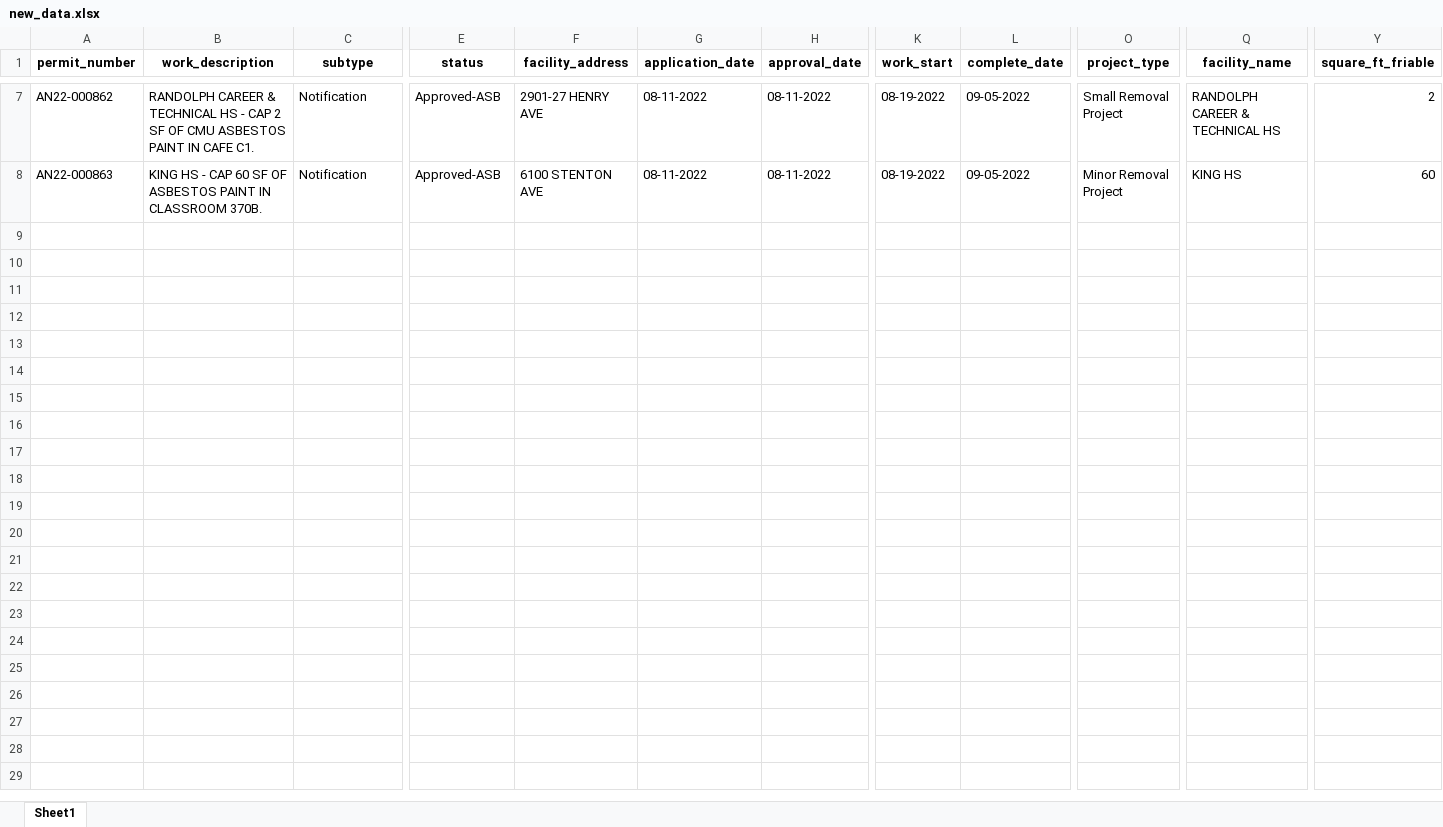
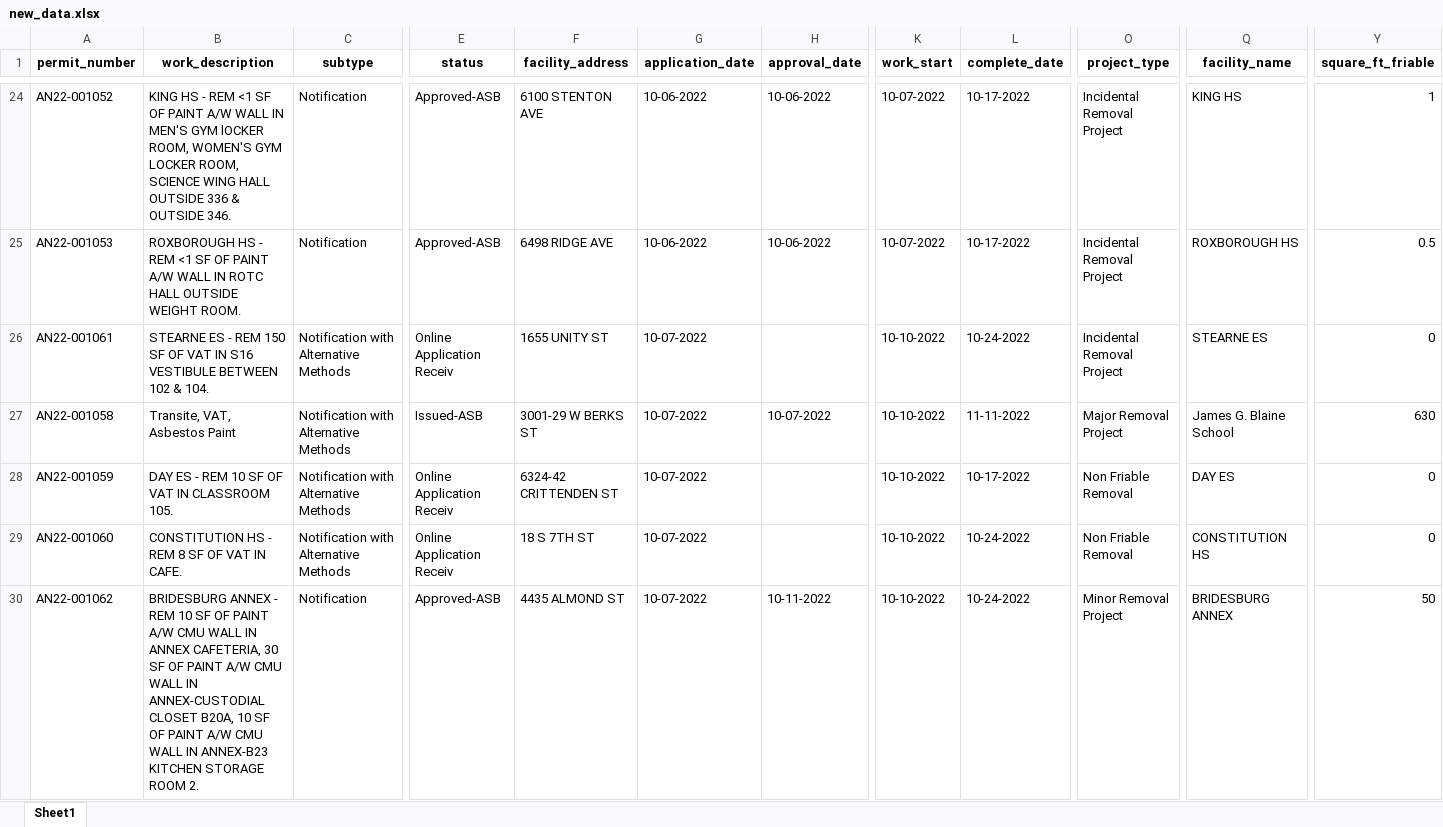
Before and after one commit to PhilaController/asbestos-dashboard-data, an Excel workbook: data/interim/new_data.xlsx, sheet Sheet1, drawn as a sheet; only a part is shown, gaps mark what is left out; values as stored, in another font and other column widths than the file's, no borders; addresses are those after the commit; rows hold the shown columns only; the diff covers the shown part only; the diff names each change by its address in the sheet, - before the commit and + after, or states it on an @@ line.

```diff
--- a/data/interim/new_data.xlsx (sheet Sheet1)
+++ b/data/interim/new_data.xlsx (sheet Sheet1)
-A24 (permit_number): AN22-000862
+A24 (permit_number): AN22-001052
-B24 (work_description): RANDOLPH CAREER & TECHNICAL HS - CAP 2 SF OF CMU ASBESTOS PAINT IN CAFE C1.
+B24 (work_description): KING HS - REM <1 SF OF PAINT A/W WALL IN MEN'S GYM lOCKER ROOM, WOMEN'S GYM LOCKER ROOM, SCIENCE WING HALL OUTSIDE 336 & OUTSIDE 346.
-F24 (facility_address): 2901-27 HENRY AVE
+F24 (facility_address): 6100 STENTON AVE
-G24 (application_date): 08-11-2022
+G24 (application_date): 10-06-2022
-H24 (approval_date): 08-11-2022
+H24 (approval_date): 10-06-2022
-K24 (work_start): 08-19-2022
+K24 (work_start): 10-07-2022
-L24 (complete_date): 09-05-2022
+L24 (complete_date): 10-17-2022
-O24 (project_type): Small Removal Project
+O24 (project_type): Incidental Removal Project
-Q24 (facility_name): RANDOLPH CAREER & TECHNICAL HS
+Q24 (facility_name): KING HS
-Y24 (square_ft_friable): 2
+Y24 (square_ft_friable): 1
+row 25: AN22-001053 | ROXBOROUGH HS - REM <1 SF OF PAINT A/W WALL IN ROTC HALL OUTSIDE WEIGHT ROOM. | Notification | Approved-ASB | 6498 RIDGE AVE | 10-06-2022 | 10-06-2022 | 10-07-2022 | 10-17-2022 | Incidental Removal Project | ROXBOROUGH HS | 0.5
+row 26: AN22-001061 | STEARNE ES - REM 150 SF OF VAT IN S16 VESTIBULE BETWEEN 102 & 104. | Notification with Alternative Methods | Online Application Receiv | 1655 UNITY ST | 10-07-2022 |  | 10-10-2022 | 10-24-2022 | Incidental Removal Project | STEARNE ES | 0
+row 27: AN22-001058 | Transite, VAT, Asbestos Paint | Notification with Alternative Methods | Issued-ASB | 3001-29 W BERKS ST | 10-07-2022 | 10-07-2022 | 10-10-2022 | 11-11-2022 | Major Removal Project | James G. Blaine School | 630
+row 28: AN22-001059 | DAY ES - REM 10 SF OF VAT IN CLASSROOM 105. | Notification with Alternative Methods | Online Application Receiv | 6324-42 CRITTENDEN ST | 10-07-2022 |  | 10-10-2022 | 10-17-2022 | Non Friable Removal | DAY ES | 0
+row 29: AN22-001060 | CONSTITUTION HS - REM 8 SF OF VAT IN CAFE. | Notification with Alternative Methods | Online Application Receiv | 18 S 7TH ST | 10-07-2022 |  | 10-10-2022 | 10-24-2022 | Non Friable Removal | CONSTITUTION HS | 0
-A30 (permit_number): AN22-000863
+A30 (permit_number): AN22-001062
-B30 (work_description): KING HS - CAP 60 SF OF ASBESTOS PAINT IN CLASSROOM 370B.
+B30 (work_description): BRIDESBURG ANNEX - REM 10 SF OF PAINT A/W CMU WALL IN ANNEX CAFETERIA, 30 SF OF PAINT A/W CMU WALL IN ANNEX-CUSTODIAL CLOSET B20A, 10 SF OF PAINT A/W CMU WALL IN ANNEX-B23 KITCHEN STORAGE ROOM 2.
-F30 (facility_address): 6100 STENTON AVE
+F30 (facility_address): 4435 ALMOND ST
-G30 (application_date): 08-11-2022
+G30 (application_date): 10-07-2022
-H30 (approval_date): 08-11-2022
+H30 (approval_date): 10-11-2022
-K30 (work_start): 08-19-2022
+K30 (work_start): 10-10-2022
-L30 (complete_date): 09-05-2022
+L30 (complete_date): 10-24-2022
-Q30 (facility_name): KING HS
+Q30 (facility_name): BRIDESBURG ANNEX
-Y30 (square_ft_friable): 60
+Y30 (square_ft_friable): 50
```
Also changed, not shown: 18 added rows, 1 removed row and 40 edited cells elsewhere in this sheet, data/interim/fuzzy_matches.xlsx, data/interim/known_missing_matches.xlsx, 5 other files.
